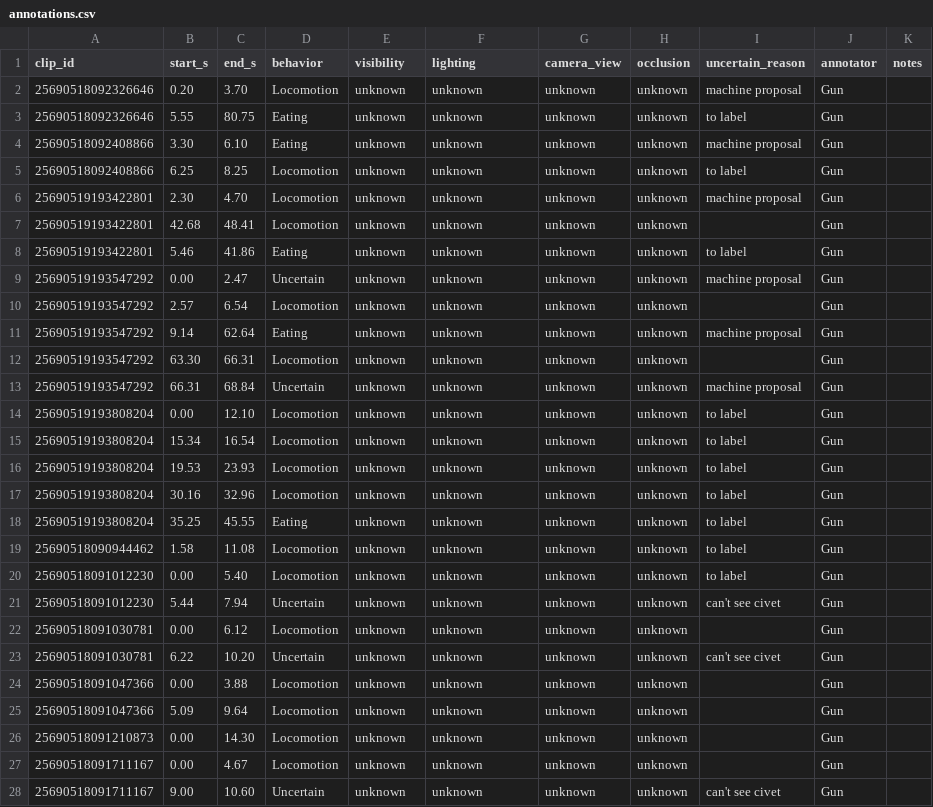
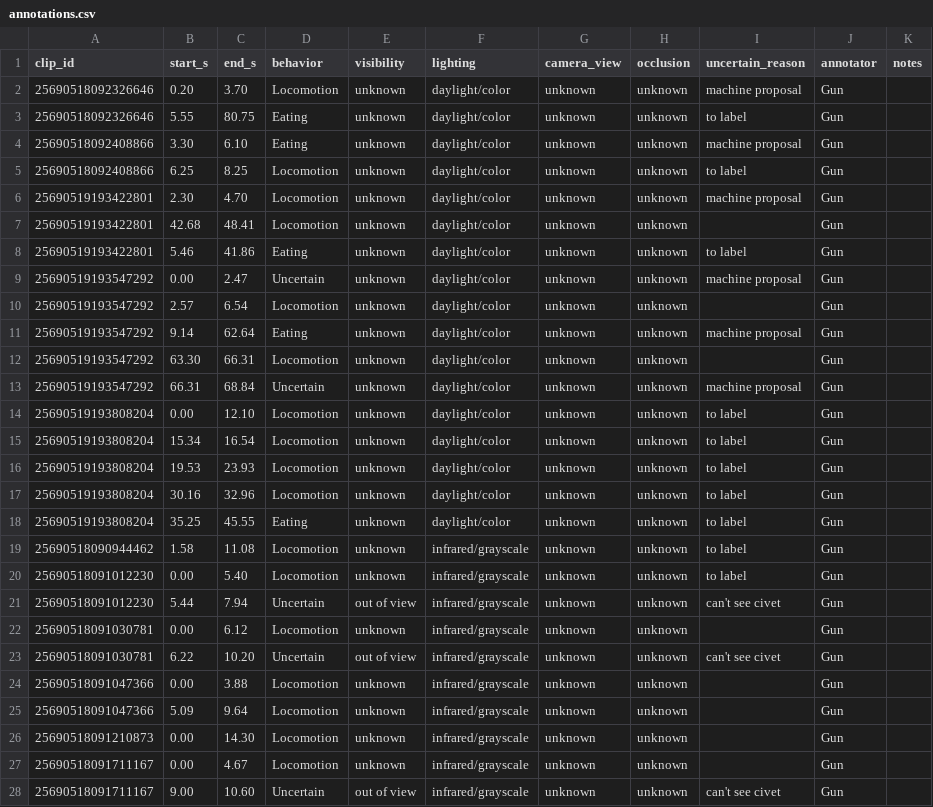
Before and after one commit to ChindanaiNaKub/civet-behavior-detection, a CSV file: data/annotations.csv, drawn as a sheet; only a part is shown; the diff covers the shown part only.

```diff
--- a/data/annotations.csv
+++ b/data/annotations.csv
@@ -1,28 +1,28 @@
 clip_id,start_s,end_s,behavior,visibility,lighting,camera_view,occlusion,uncertain_reason,annotator,notes
-25690518092326646,0.20,3.70,Locomotion,unknown,unknown,unknown,unknown,machine proposal,Gun,
-25690518092326646,5.55,80.75,Eating,unknown,unknown,unknown,unknown,to label,Gun,
-25690518092408866,3.30,6.10,Eating,unknown,unknown,unknown,unknown,machine proposal,Gun,
-25690518092408866,6.25,8.25,Locomotion,unknown,unknown,unknown,unknown,to label,Gun,
-25690519193422801,2.30,4.70,Locomotion,unknown,unknown,unknown,unknown,machine proposal,Gun,
-25690519193422801,42.68,48.41,Locomotion,unknown,unknown,unknown,unknown,,Gun,
-25690519193422801,5.46,41.86,Eating,unknown,unknown,unknown,unknown,to label,Gun,
-25690519193547292,0.00,2.47,Uncertain,unknown,unknown,unknown,unknown,machine proposal,Gun,
-25690519193547292,2.57,6.54,Locomotion,unknown,unknown,unknown,unknown,,Gun,
-25690519193547292,9.14,62.64,Eating,unknown,unknown,unknown,unknown,machine proposal,Gun,
-25690519193547292,63.30,66.31,Locomotion,unknown,unknown,unknown,unknown,,Gun,
-25690519193547292,66.31,68.84,Uncertain,unknown,unknown,unknown,unknown,machine proposal,Gun,
-25690519193808204,0.00,12.10,Locomotion,unknown,unknown,unknown,unknown,to label,Gun,
-25690519193808204,15.34,16.54,Locomotion,unknown,unknown,unknown,unknown,to label,Gun,
-25690519193808204,19.53,23.93,Locomotion,unknown,unknown,unknown,unknown,to label,Gun,
-25690519193808204,30.16,32.96,Locomotion,unknown,unknown,unknown,unknown,to label,Gun,
-25690519193808204,35.25,45.55,Eating,unknown,unknown,unknown,unknown,to label,Gun,
-25690518090944462,1.58,11.08,Locomotion,unknown,unknown,unknown,unknown,to label,Gun,
-25690518091012230,0.00,5.40,Locomotion,unknown,unknown,unknown,unknown,to label,Gun,
-25690518091012230,5.44,7.94,Uncertain,unknown,unknown,unknown,unknown,can't see civet,Gun,
-25690518091030781,0.00,6.12,Locomotion,unknown,unknown,unknown,unknown,,Gun,
-25690518091030781,6.22,10.20,Uncertain,unknown,unknown,unknown,unknown,can't see civet,Gun,
-25690518091047366,0.00,3.88,Locomotion,unknown,unknown,unknown,unknown,,Gun,
-25690518091047366,5.09,9.64,Locomotion,unknown,unknown,unknown,unknown,,Gun,
-25690518091210873,0.00,14.30,Locomotion,unknown,unknown,unknown,unknown,,Gun,
-25690518091711167,0.00,4.67,Locomotion,unknown,unknown,unknown,unknown,,Gun,
-25690518091711167,9.00,10.60,Uncertain,unknown,unknown,unknown,unknown,can't see civet,Gun,
+25690518092326646,0.20,3.70,Locomotion,unknown,daylight/color,unknown,unknown,machine proposal,Gun,
+25690518092326646,5.55,80.75,Eating,unknown,daylight/color,unknown,unknown,to label,Gun,
+25690518092408866,3.30,6.10,Eating,unknown,daylight/color,unknown,unknown,machine proposal,Gun,
+25690518092408866,6.25,8.25,Locomotion,unknown,daylight/color,unknown,unknown,to label,Gun,
+25690519193422801,2.30,4.70,Locomotion,unknown,daylight/color,unknown,unknown,machine proposal,Gun,
+25690519193422801,42.68,48.41,Locomotion,unknown,daylight/color,unknown,unknown,,Gun,
+25690519193422801,5.46,41.86,Eating,unknown,daylight/color,unknown,unknown,to label,Gun,
+25690519193547292,0.00,2.47,Uncertain,unknown,daylight/color,unknown,unknown,machine proposal,Gun,
+25690519193547292,2.57,6.54,Locomotion,unknown,daylight/color,unknown,unknown,,Gun,
+25690519193547292,9.14,62.64,Eating,unknown,daylight/color,unknown,unknown,machine proposal,Gun,
+25690519193547292,63.30,66.31,Locomotion,unknown,daylight/color,unknown,unknown,,Gun,
+25690519193547292,66.31,68.84,Uncertain,unknown,daylight/color,unknown,unknown,machine proposal,Gun,
+25690519193808204,0.00,12.10,Locomotion,unknown,daylight/color,unknown,unknown,to label,Gun,
+25690519193808204,15.34,16.54,Locomotion,unknown,daylight/color,unknown,unknown,to label,Gun,
+25690519193808204,19.53,23.93,Locomotion,unknown,daylight/color,unknown,unknown,to label,Gun,
+25690519193808204,30.16,32.96,Locomotion,unknown,daylight/color,unknown,unknown,to label,Gun,
+25690519193808204,35.25,45.55,Eating,unknown,daylight/color,unknown,unknown,to label,Gun,
+25690518090944462,1.58,11.08,Locomotion,unknown,infrared/grayscale,unknown,unknown,to label,Gun,
+25690518091012230,0.00,5.40,Locomotion,unknown,infrared/grayscale,unknown,unknown,to label,Gun,
+25690518091012230,5.44,7.94,Uncertain,out of view,infrared/grayscale,unknown,unknown,can't see civet,Gun,
+25690518091030781,0.00,6.12,Locomotion,unknown,infrared/grayscale,unknown,unknown,,Gun,
+25690518091030781,6.22,10.20,Uncertain,out of view,infrared/grayscale,unknown,unknown,can't see civet,Gun,
+25690518091047366,0.00,3.88,Locomotion,unknown,infrared/grayscale,unknown,unknown,,Gun,
+25690518091047366,5.09,9.64,Locomotion,unknown,infrared/grayscale,unknown,unknown,,Gun,
+25690518091210873,0.00,14.30,Locomotion,unknown,infrared/grayscale,unknown,unknown,,Gun,
+25690518091711167,0.00,4.67,Locomotion,unknown,infrared/grayscale,unknown,unknown,,Gun,
+25690518091711167,9.00,10.60,Uncertain,out of view,infrared/grayscale,unknown,unknown,can't see civet,Gun,
```
Also changed, not shown: 41 edited cells elsewhere in this file, 2 other files.
